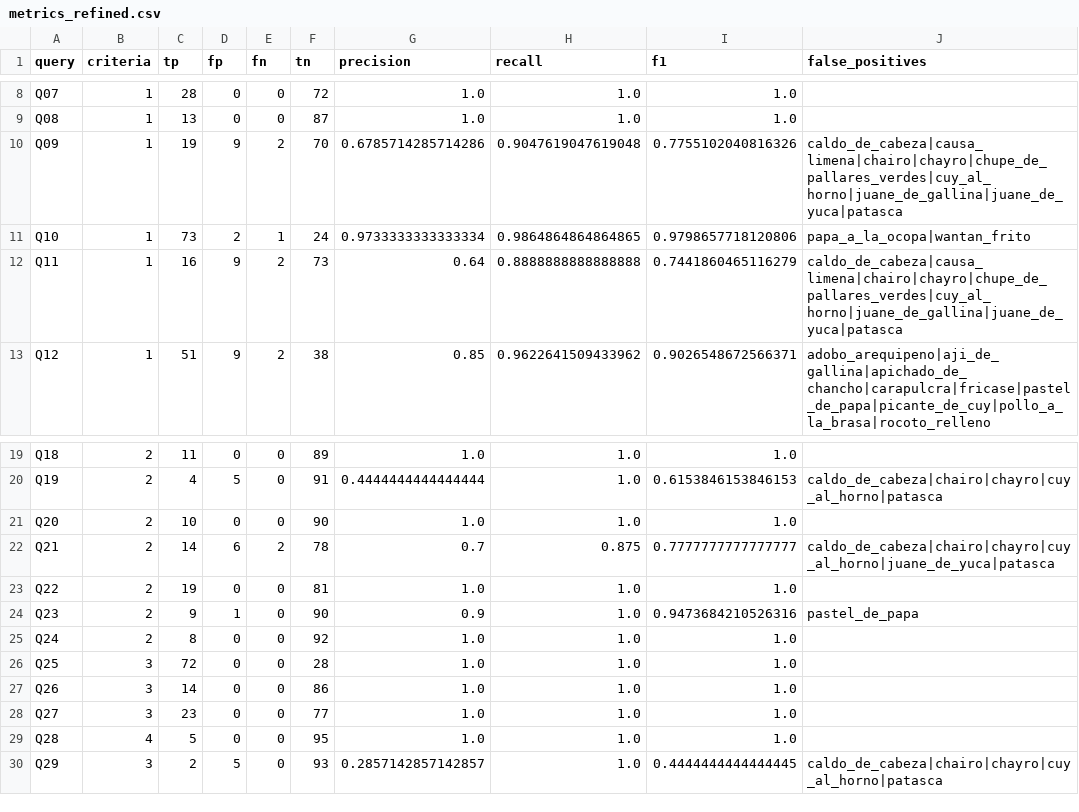
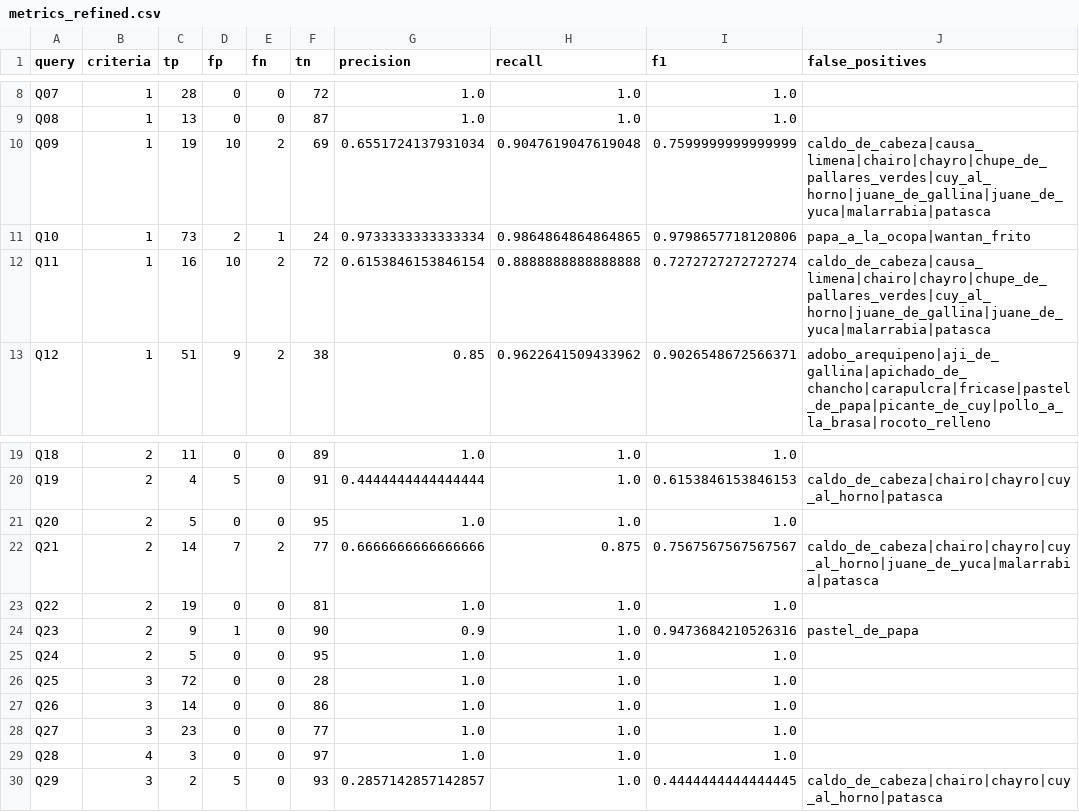
Before and after one commit to thunderfruit/peruvian-food-ontology, a CSV file: results/metrics_refined.csv, drawn as a sheet; only a part is shown, gaps mark what is left out; the diff names each change by its address in the sheet, - before the commit and + after, or states it on an @@ line.

```diff
--- a/results/metrics_refined.csv
+++ b/results/metrics_refined.csv
-D10 (fp): 9
+D10 (fp): 10
-F10 (tn): 70
+F10 (tn): 69
-G10 (precision): 0.6785714285714286
+G10 (precision): 0.6551724137931034
-I10 (f1): 0.7755102040816326
+I10 (f1): 0.7599999999999999
-J10 (false_positives): caldo_de_cabeza|causa_limena|chairo|chayro|chupe_de_pallares_verdes|cuy_al_horno|juane_de_gallina|juane_de_yuca|patasca
+J10 (false_positives): caldo_de_cabeza|causa_limena|chairo|chayro|chupe_de_pallares_verdes|cuy_al_horno|juane_de_gallina|juane_de_yuca|malarrabia|patasca
-D12 (fp): 9
+D12 (fp): 10
-F12 (tn): 73
+F12 (tn): 72
-G12 (precision): 0.64
+G12 (precision): 0.6153846153846154
-I12 (f1): 0.7441860465116279
+I12 (f1): 0.7272727272727274
-J12 (false_positives): caldo_de_cabeza|causa_limena|chairo|chayro|chupe_de_pallares_verdes|cuy_al_horno|juane_de_gallina|juane_de_yuca|patasca
+J12 (false_positives): caldo_de_cabeza|causa_limena|chairo|chayro|chupe_de_pallares_verdes|cuy_al_horno|juane_de_gallina|juane_de_yuca|malarrabia|patasca
-C21 (tp): 10
+C21 (tp): 5
-F21 (tn): 90
+F21 (tn): 95
-D22 (fp): 6
+D22 (fp): 7
-F22 (tn): 78
+F22 (tn): 77
-G22 (precision): 0.7
+G22 (precision): 0.6666666666666666
-I22 (f1): 0.7777777777777777
+I22 (f1): 0.7567567567567567
-J22 (false_positives): caldo_de_cabeza|chairo|chayro|cuy_al_horno|juane_de_yuca|patasca
+J22 (false_positives): caldo_de_cabeza|chairo|chayro|cuy_al_horno|juane_de_yuca|malarrabia|patasca
-C25 (tp): 8
+C25 (tp): 5
-F25 (tn): 92
+F25 (tn): 95
-C29 (tp): 5
+C29 (tp): 3
-F29 (tn): 95
+F29 (tn): 97
```
Also changed, not shown: data/dishes.csv, data/gold_dishes.csv, 15 other files.
